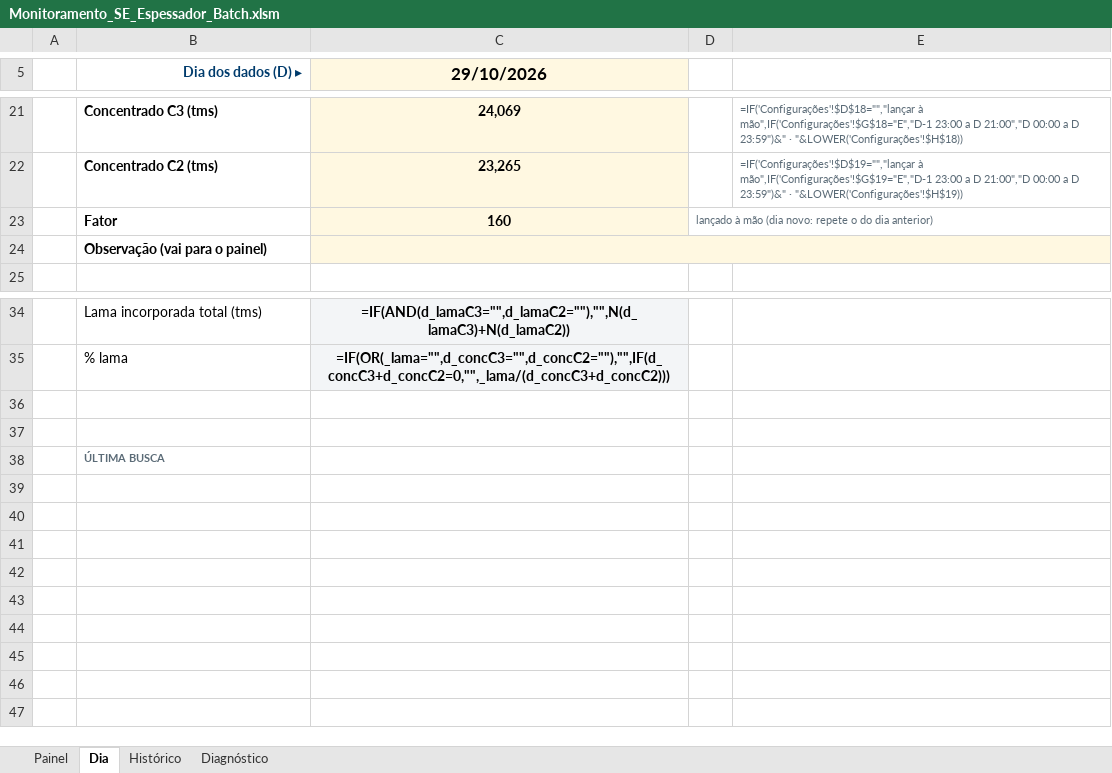
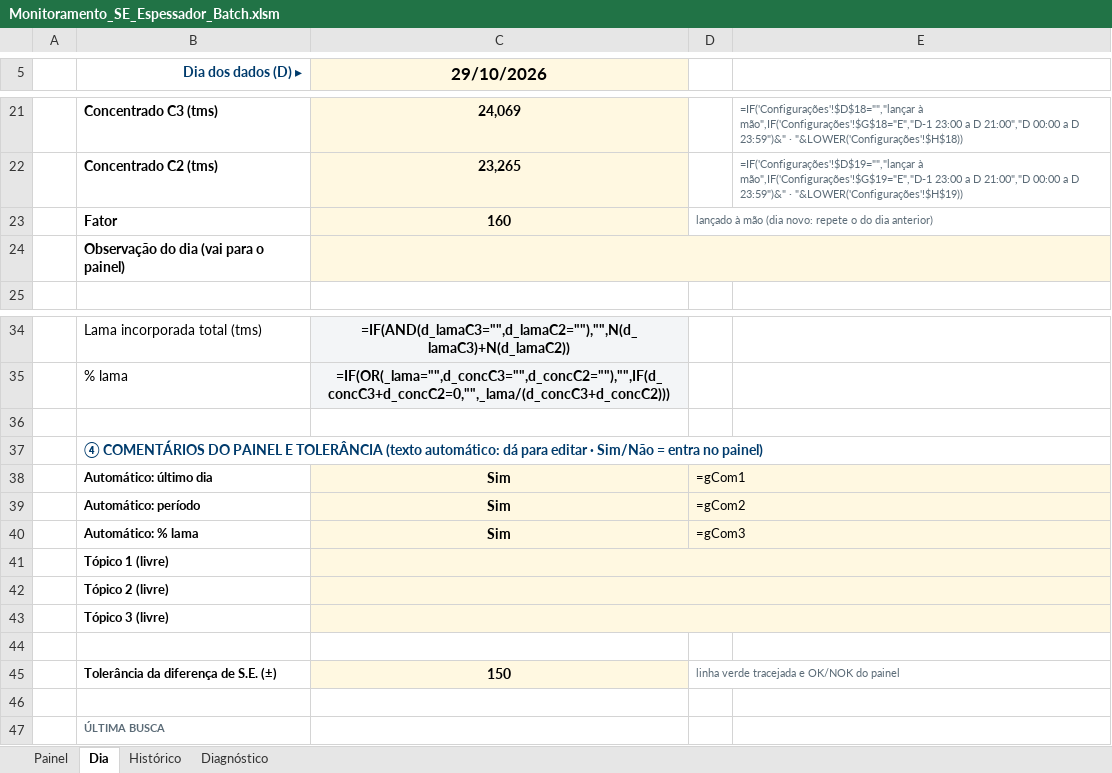
Before and after one commit to forl-felipe/lab-analise-mes, an Excel workbook: monitoramento_se_espessador/Monitoramento_SE_Espessador_Batch.xlsm, sheet Dia, drawn as a sheet; only a part is shown, gaps mark what is left out; values as stored, in another font and other column widths than the file's, no borders; formulas without a stored value are shown as written; charts and pictures and conditional formats not drawn; the diff names each change by its address in the sheet, - before the commit and + after, or states it on an @@ line.

```diff
--- a/monitoramento_se_espessador/Monitoramento_SE_Espessador_Batch.xlsm (sheet Dia)
+++ b/monitoramento_se_espessador/Monitoramento_SE_Espessador_Batch.xlsm (sheet Dia)
-B24 (Dia dos dados (D) ▸): Observação (vai para o painel)
+B24 (Dia dos dados (D) ▸): Observação do dia (vai para o painel)
+row 37:  | ④ COMENTÁRIOS DO PAINEL E TOLERÂNCIA (texto automático: dá para editar · Sim/Não = entra no painel)
+row 38:  | Automático: último dia | Sim | =gCom1
+row 39:  | Automático: período | Sim | =gCom2
+row 40:  | Automático: % lama | Sim | =gCom3
+row 41:  | Tópico 1 (livre)
+row 42:  | Tópico 2 (livre)
+row 43:  | Tópico 3 (livre)
+row 44: (empty)
+row 45:  | Tolerância da diferença de S.E. (±) | 150 | linha verde tracejada e OK/NOK do painel
```
Also changed, not shown: charts or pictures, 7 other files.
